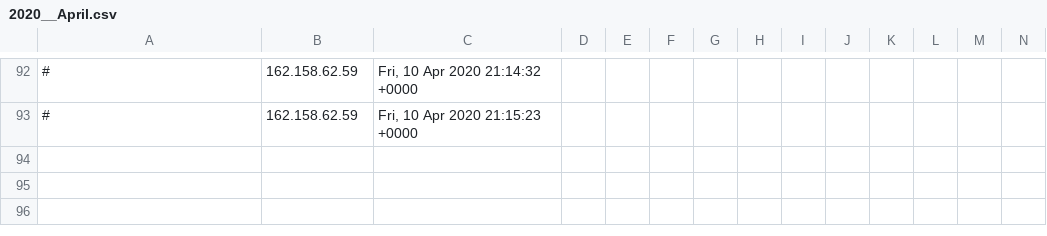
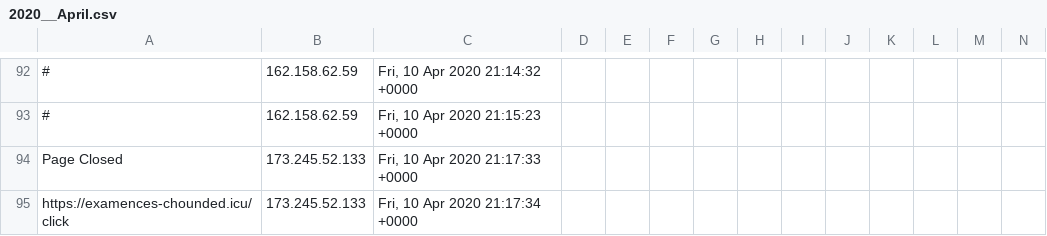
Before and after one commit to runacode/newsushi, a CSV file: logs/2020__April.csv, drawn as a sheet; only a part is shown, gaps mark what is left out; rows hold the shown columns only; the diff names each change by its address in the sheet, - before the commit and + after, or states it on an @@ line.

Commit message:
Site Editor Update

```diff
--- a/logs/2020__April.csv
+++ b/logs/2020__April.csv
+row 94: Page Closed | 173.245.52.133 | Fri, 10 Apr 2020 21:17:33 +0000
+row 95: https://examences-chounded.icu/click | 173.245.52.133 | Fri, 10 Apr 2020 21:17:34 +0000
```
